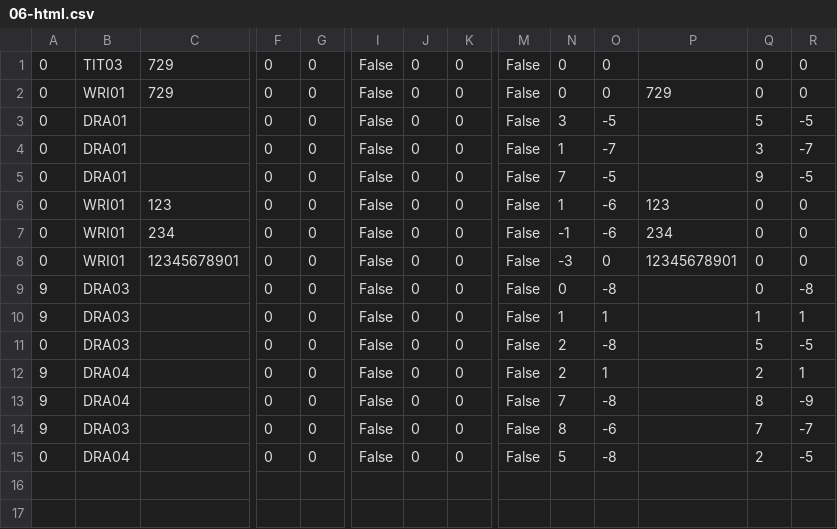
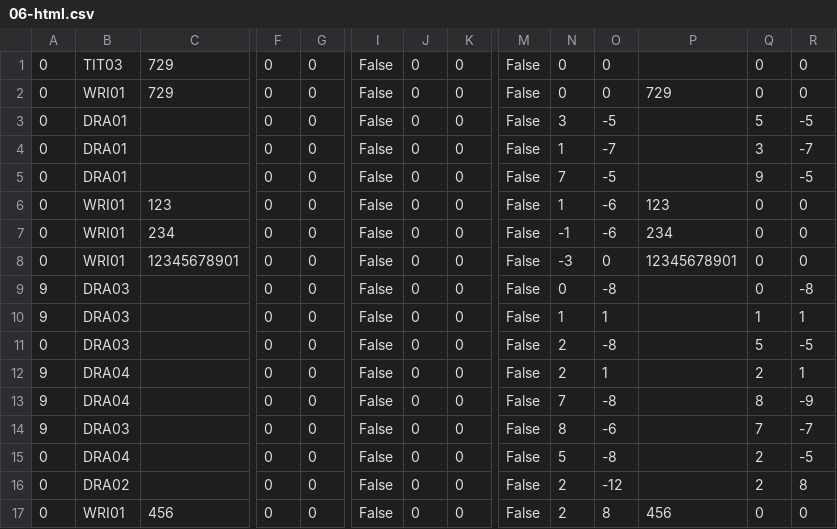
Before and after one commit to jforget/raku-Arithmetic-PaperAndPencil, a CSV file: t/data/06-html.csv, drawn as a sheet; only a part is shown, gaps mark what is left out; rows hold the shown columns only; the diff names each change by its address in the sheet, - before the commit and + after, or states it on an @@ line.

```diff
--- a/t/data/06-html.csv
+++ b/t/data/06-html.csv
+row 16: 0 | DRA02 |  | 0 | 0 | False | 0 | 0 | False | 2 | -12 |  | 2 | 8
+row 17: 0 | WRI01 | 456 | 0 | 0 | False | 0 | 0 | False | 2 | 8 | 456 | 0 | 0
```
Also changed, not shown: t/data/06-mult.csv, 7 other files.
